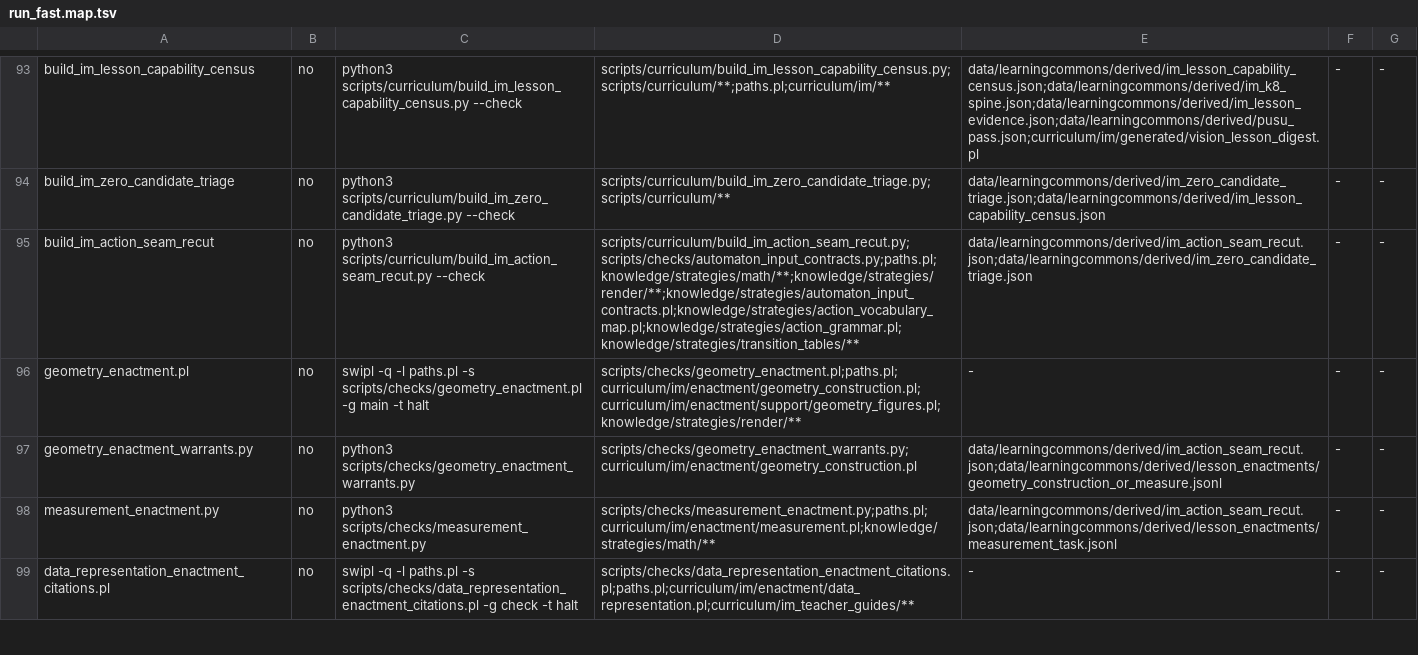
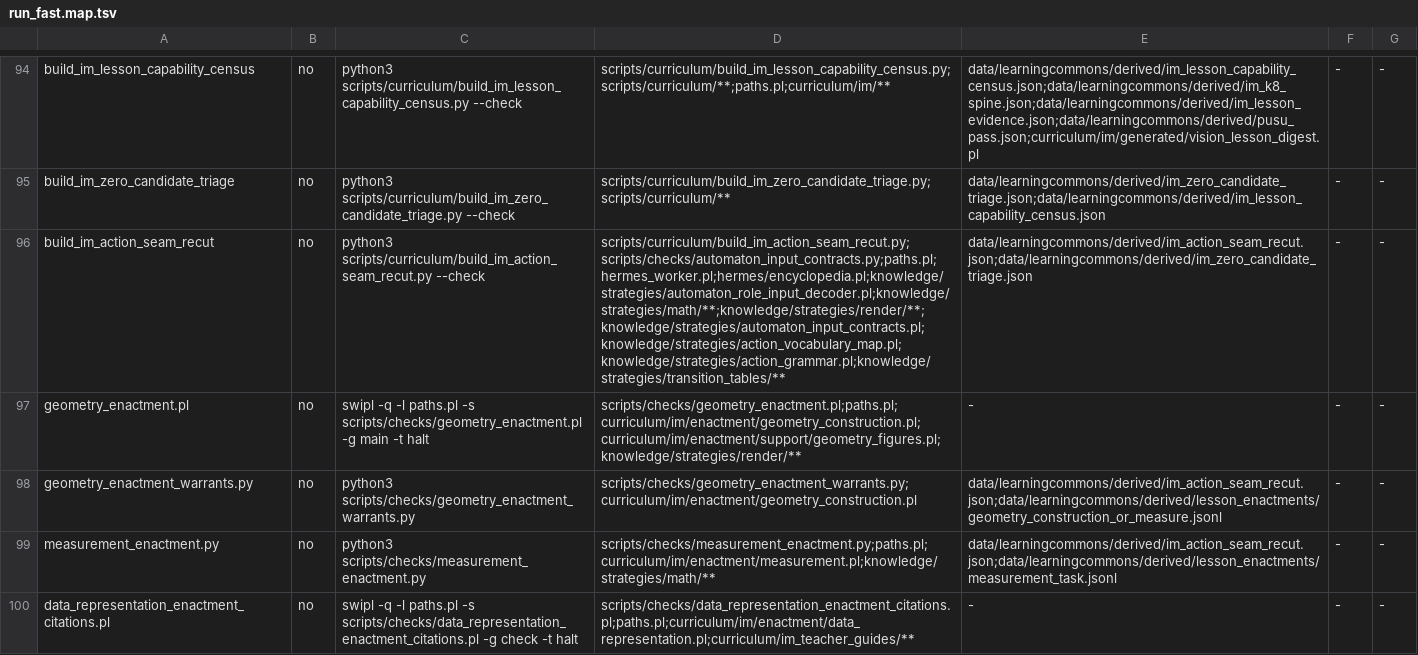
Before and after one commit to TioSavich/hermes, a TSV file: scripts/checks/run_fast.map.tsv, drawn as a sheet; only a part is shown, gaps mark what is left out; addresses are those after the commit; the diff covers the shown part only; the diff names each change by its address in the sheet, - before the commit and + after, or states it on an @@ line.

```diff
--- a/scripts/checks/run_fast.map.tsv
+++ b/scripts/checks/run_fast.map.tsv
-D96: scripts/curriculum/build_im_action_seam_recut.py;scripts/checks/automaton_input_contracts.py;paths.pl;knowledge/strategies/math/**;knowledge/strategies/render/**;knowledge/strategies/automaton_input_contracts.pl;knowledge/strategies/action_vocabulary_map.pl;knowledge/strategies/action_grammar.pl;knowledge/strategies/transition_tables/**
+D96: scripts/curriculum/build_im_action_seam_recut.py;scripts/checks/automaton_input_contracts.py;paths.pl;hermes_worker.pl;hermes/encyclopedia.pl;knowledge/strategies/automaton_role_input_decoder.pl;knowledge/strategies/math/**;knowledge/strategies/render/**;knowledge/strategies/automaton_input_contracts.pl;knowledge/strategies/action_vocabulary_map.pl;knowledge/strategies/action_grammar.pl;knowledge/strategies/transition_tables/**
```
Also changed, not shown: 1 added row and 4 edited cells elsewhere in this file, 7 other files.
